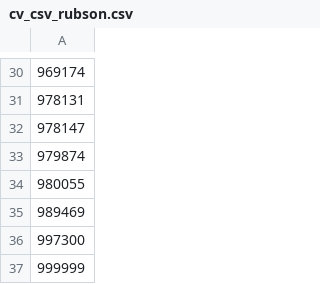
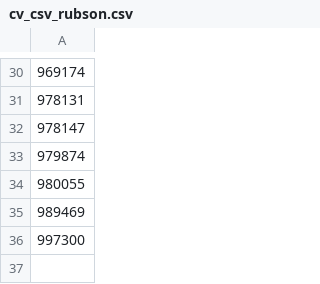
Before and after one commit to rubson-rocha/ditre_es, a CSV file: cv_csv_rubson.csv, drawn as a sheet; only a part is shown, gaps mark what is left out; the diff names each change by its address in the sheet, - before the commit and + after, or states it on an @@ line.

Commit message:
Atualização automática - RUBSON

```diff
--- a/cv_csv_rubson.csv
+++ b/cv_csv_rubson.csv
-row 37: 999999
```
